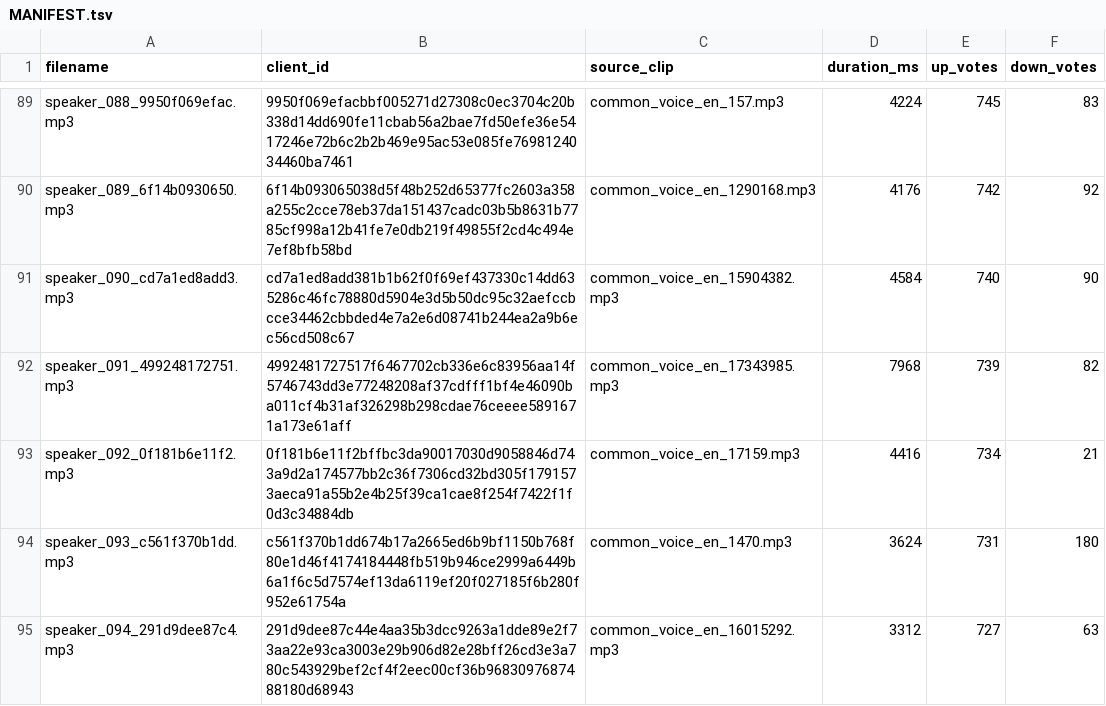
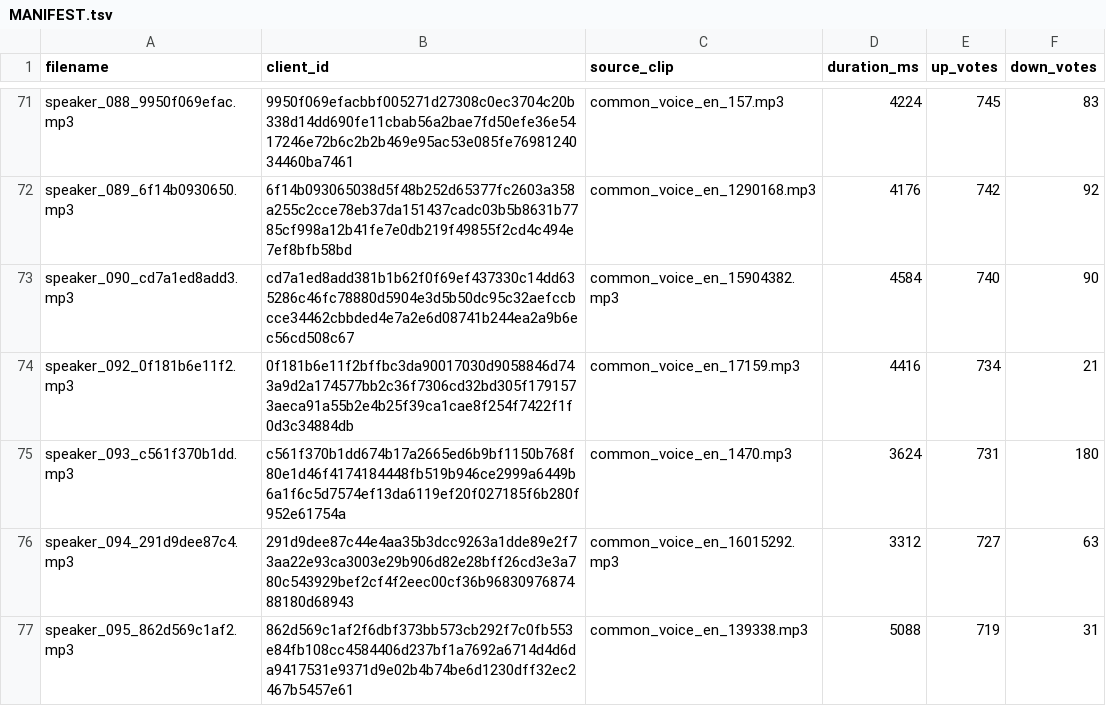
Before and after one commit to kitsune7/janglish, a TSV file: data/speaker-clips/en/MANIFEST.tsv, drawn as a sheet; only a part is shown, gaps mark what is left out; the shorter side is filled out with more unchanged rows; the diff covers the shown part only.

```diff
--- a/data/speaker-clips/en/MANIFEST.tsv
+++ b/data/speaker-clips/en/MANIFEST.tsv
@@ -91,3 +73,2 @@ speaker_089_6f14b0930650.mp3	6f14b093065038d5f48b252d65377fc2603a358a255c2cce78e
 speaker_090_cd7a1ed8add3.mp3	cd7a1ed8add381b1b62f0f69ef437330c14dd635286c46fc78880d5904e3d5b50dc95c32aefccbcce34462cbbded4e7a2e6d08741b244ea2a9b6ec56cd508c67	common_voice_en_15904382.mp3	4584	740	90
-speaker_091_499248172751.mp3	4992481727517f6467702cb336e6c83956aa14f5746743dd3e77248208af37cdfff1bf4e46090ba011cf4b31af326298b298cdae76ceeee5891671a173e61aff	common_voice_en_17343985.mp3	7968	739	82
 speaker_092_0f181b6e11f2.mp3	0f181b6e11f2bffbc3da90017030d9058846d743a9d2a174577bb2c36f7306cd32bd305f1791573aeca91a55b2e4b25f39ca1cae8f254f7422f1f0d3c34884db	common_voice_en_17159.mp3	4416	734	21
```
Also changed, not shown: 20 removed rows elsewhere in this file, data/speaker-clips/jp/MANIFEST.tsv, 38 other files.
